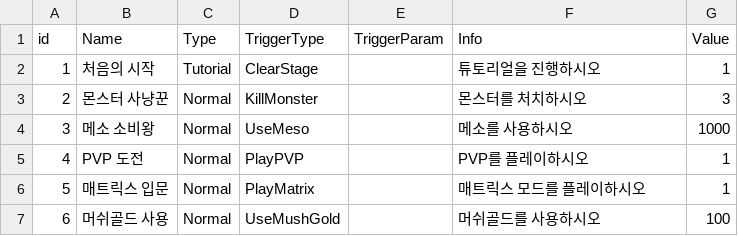
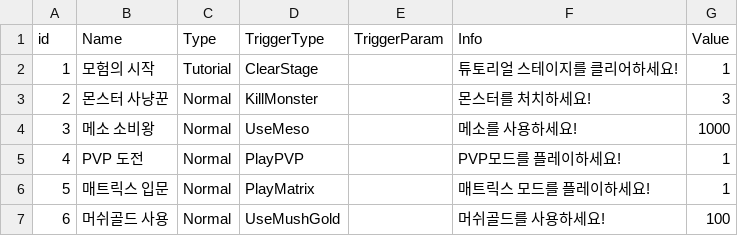
Before and after one commit to browniesss/MapleWorlds, a CSV file: RootDesk/MyDesk/DataSets/Quest/MainQuestData.csv, drawn as a sheet.

Commit message:
텍스트 수정

```diff
--- a/RootDesk/MyDesk/DataSets/Quest/MainQuestData.csv
+++ b/RootDesk/MyDesk/DataSets/Quest/MainQuestData.csv
@@ -1,7 +1,7 @@
 id,Name,Type,TriggerType,TriggerParam,Info,Value
-1,처음의 시작,Tutorial,ClearStage,,튜토리얼을 진행하시오,1
-2,몬스터 사냥꾼,Normal,KillMonster,,몬스터를 처치하시오,3
-3,메소 소비왕,Normal,UseMeso,,메소를 사용하시오,1000
-4,PVP 도전,Normal,PlayPVP,,PVP를 플레이하시오,1
-5,매트릭스 입문,Normal,PlayMatrix,,매트릭스 모드를 플레이하시오,1
-6,머쉬골드 사용,Normal,UseMushGold,,머쉬골드를 사용하시오,100
+1,모험의 시작,Tutorial,ClearStage,,튜토리얼 스테이지를 클리어하세요!,1
+2,몬스터 사냥꾼,Normal,KillMonster,,몬스터를 처치하세요!,3
+3,메소 소비왕,Normal,UseMeso,,메소를 사용하세요!,1000
+4,PVP 도전,Normal,PlayPVP,,PVP모드를 플레이하세요!,1
+5,매트릭스 입문,Normal,PlayMatrix,,매트릭스 모드를 플레이하세요!,1
+6,머쉬골드 사용,Normal,UseMushGold,,머쉬골드를 사용하세요!,100
```
